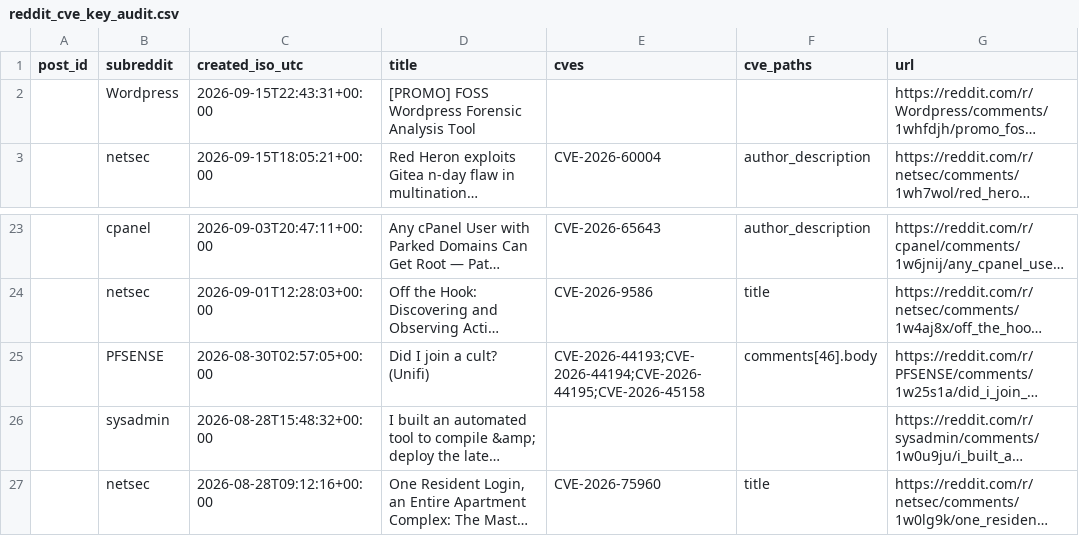
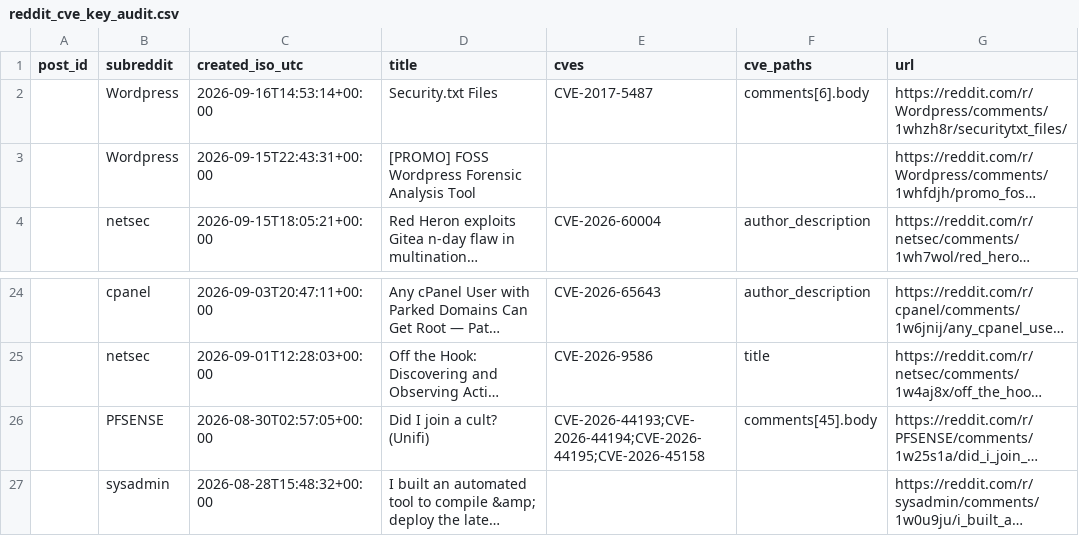
Before and after one commit to therohantilwani/Reddit_CVE_detection, a CSV file: data/reddit_cve_key_audit.csv, drawn as a sheet; only a part is shown, gaps mark what is left out; the shorter side is filled out with more unchanged rows; long unchanged cells end in …; addresses are those after the commit; the diff names each change by its address in the sheet, - before the commit and + after, or states it on an @@ line.

```diff
--- a/data/reddit_cve_key_audit.csv
+++ b/data/reddit_cve_key_audit.csv
+row 2:  | Wordpress | 2026-09-16T14:53:14+00:00 | Security.txt Files | CVE-2017-5487 | comments[6].body | https://reddit.com/r/Wordpress/comments/1whzh8r/securitytxt_files/
-F26 (cve_paths): comments[46].body
+F26 (cve_paths): comments[45].body
```
Also changed, not shown: data/cve_lead_time.csv, data/cve_summary.csv, 3 other files.
